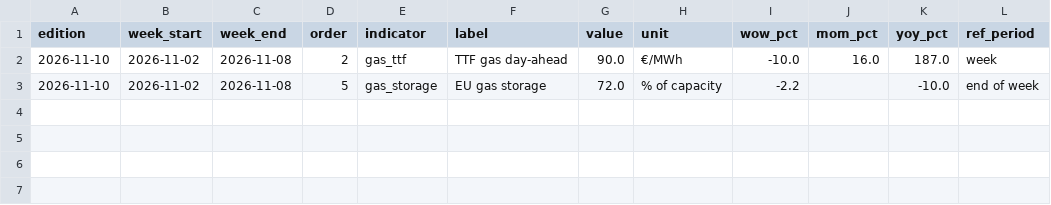
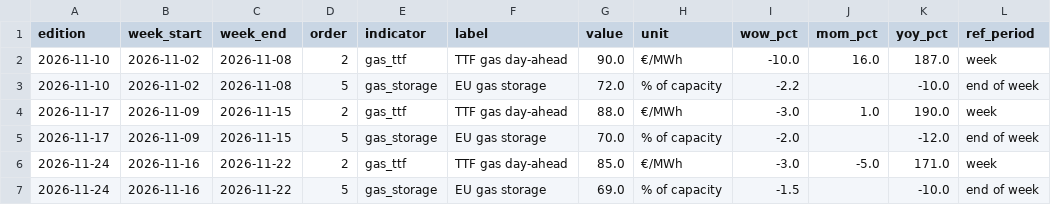
Before and after one commit to andrealcolombo/energy-dashboard, a CSV file: data/gas_weekly.csv, drawn as a sheet.

```diff
--- a/data/gas_weekly.csv
+++ b/data/gas_weekly.csv
@@ -3 +3,5 @@ edition,week_start,week_end,order,indicator,label,value,unit,wow_pct,mom_pct,yoy
 2026-11-10,2026-11-02,2026-11-08,5,gas_storage,EU gas storage,72.0,% of capacity,-2.2,,-10.0,end of week
+2026-11-17,2026-11-09,2026-11-15,2,gas_ttf,TTF gas day-ahead,88.0,€/MWh,-3.0,1.0,190.0,week
+2026-11-17,2026-11-09,2026-11-15,5,gas_storage,EU gas storage,70.0,% of capacity,-2.0,,-12.0,end of week
+2026-11-24,2026-11-16,2026-11-22,2,gas_ttf,TTF gas day-ahead,85.0,€/MWh,-3.0,-5.0,171.0,week
+2026-11-24,2026-11-16,2026-11-22,5,gas_storage,EU gas storage,69.0,% of capacity,-1.5,,-10.0,end of week
```
